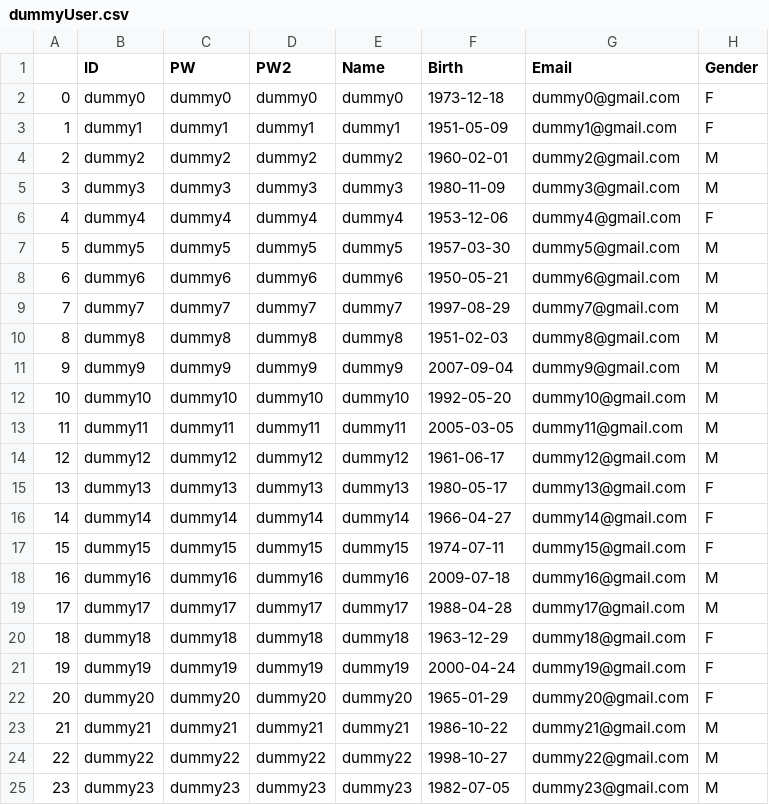
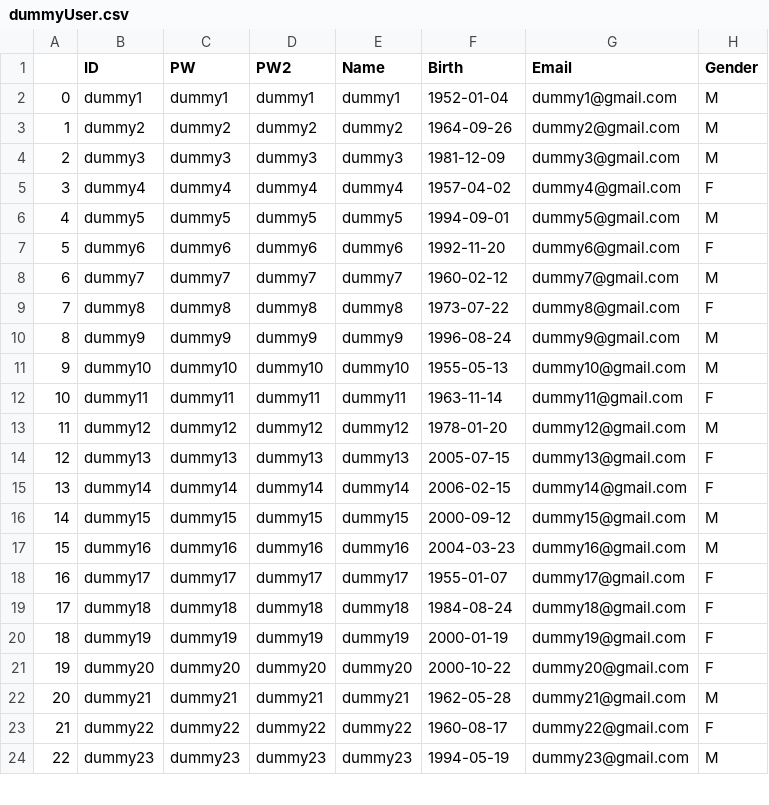
Before and after one commit to Seungjun-bob/Closet_Management_proj, a CSV file: bigdata/dummydata/dummyUser.csv, drawn as a sheet; only a part is shown; removed rows and columns are numbered as before the commit, all else as after; the diff covers the shown part only; the diff names each change by its address in the sheet, - before the commit and + after, or states it on an @@ line.

Commit message:
DummyData update

```diff
--- a/bigdata/dummydata/dummyUser.csv
+++ b/bigdata/dummydata/dummyUser.csv
-row 2: 0 | dummy0 | dummy0 | dummy0 | dummy0 | 1973-12-18 | dummy0@gmail.com | F
@@ column A renumbered from row 2 down @@
-F2 (Birth): 1951-05-09
+F2 (Birth): 1952-01-04
-H2 (Gender): F
+H2 (Gender): M
-F3 (Birth): 1960-02-01
+F3 (Birth): 1964-09-26
-F4 (Birth): 1980-11-09
+F4 (Birth): 1981-12-09
-F5 (Birth): 1953-12-06
+F5 (Birth): 1957-04-02
-F6 (Birth): 1957-03-30
+F6 (Birth): 1994-09-01
-F7 (Birth): 1950-05-21
+F7 (Birth): 1992-11-20
-H7 (Gender): M
+H7 (Gender): F
-F8 (Birth): 1997-08-29
+F8 (Birth): 1960-02-12
-F9 (Birth): 1951-02-03
+F9 (Birth): 1973-07-22
-H9 (Gender): M
+H9 (Gender): F
-F10 (Birth): 2007-09-04
+F10 (Birth): 1996-08-24
-F11 (Birth): 1992-05-20
+F11 (Birth): 1955-05-13
-F12 (Birth): 2005-03-05
+F12 (Birth): 1963-11-14
-H12 (Gender): M
+H12 (Gender): F
-F13 (Birth): 1961-06-17
+F13 (Birth): 1978-01-20
-F14 (Birth): 1980-05-17
+F14 (Birth): 2005-07-15
-F15 (Birth): 1966-04-27
+F15 (Birth): 2006-02-15
-F16 (Birth): 1974-07-11
+F16 (Birth): 2000-09-12
-H16 (Gender): F
+H16 (Gender): M
-F17 (Birth): 2009-07-18
+F17 (Birth): 2004-03-23
-F18 (Birth): 1988-04-28
+F18 (Birth): 1955-01-07
-H18 (Gender): M
+H18 (Gender): F
-F19 (Birth): 1963-12-29
+F19 (Birth): 1984-08-24
-F20 (Birth): 2000-04-24
+F20 (Birth): 2000-01-19
-F21 (Birth): 1965-01-29
+F21 (Birth): 2000-10-22
-F22 (Birth): 1986-10-22
+F22 (Birth): 1962-05-28
-F23 (Birth): 1998-10-27
+F23 (Birth): 1960-08-17
-H23 (Gender): M
+H23 (Gender): F
-F24 (Birth): 1982-07-05
+F24 (Birth): 1994-05-19
```
Also changed, not shown: 117 edited cells elsewhere in this file, bigdata/dummydata/dummyClothes.csv, 7 other files.
